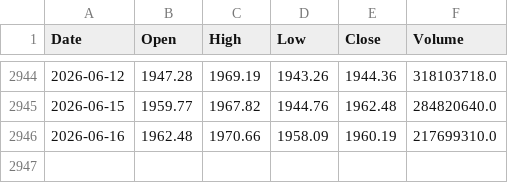
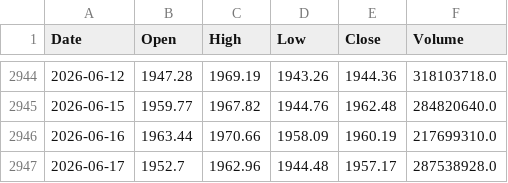
Before and after one commit to datnthe153187/Datnt_Smooth, a CSV file: df_vn30.csv, drawn as a sheet; only a part is shown, gaps mark what is left out.

```diff
--- a/df_vn30.csv
+++ b/df_vn30.csv
@@ -2945,2 +2945,3 @@ Date,Open,High,Low,Close,Volume
 2026-06-15,1959.77,1967.82,1944.76,1962.48,284820640.0
-2026-06-16,1962.48,1970.66,1958.09,1960.19,217699310.0
+2026-06-16,1963.44,1970.66,1958.09,1960.19,217699310.0
+2026-06-17,1952.7,1962.96,1944.48,1957.17,287538928.0
```
Also changed, not shown: nav.csv, pnl_live.csv.
